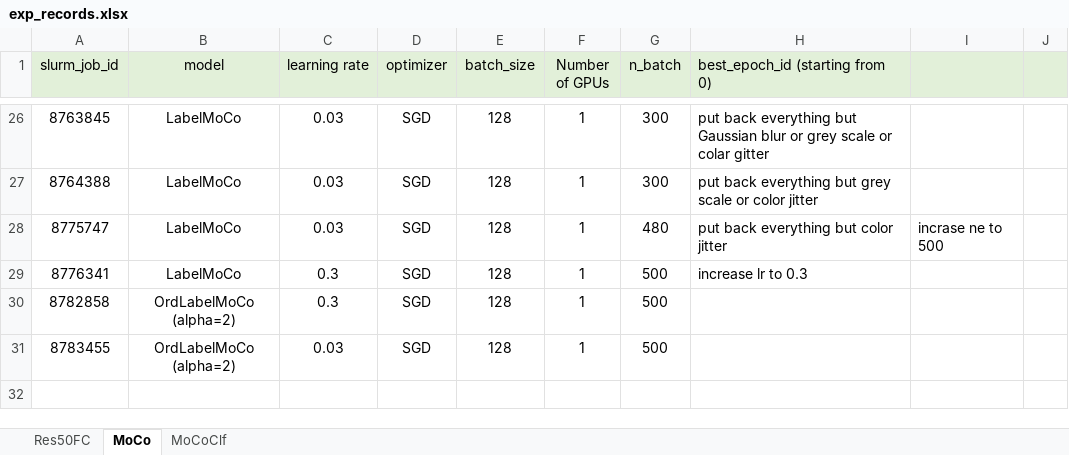
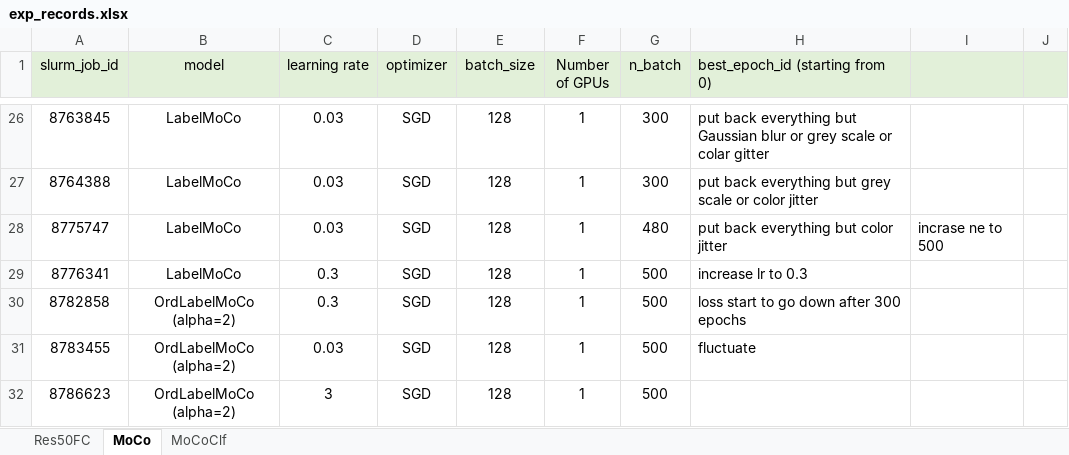
Before and after one commit to lin-bo/AutoLTS, an Excel workbook: res/exp_records.xlsx, sheet MoCo, drawn as a sheet; only a part is shown, gaps mark what is left out; values as stored, in another font and other column widths than the file's, no borders; the diff names each change by its address in the sheet, - before the commit and + after, or states it on an @@ line.

```diff
--- a/res/exp_records.xlsx (sheet MoCo)
+++ b/res/exp_records.xlsx (sheet MoCo)
-H30 (best_epoch_id (starting from 0)): (empty)
+H30 (best_epoch_id (starting from 0)): loss start to go down after 300 epochs
-H31 (best_epoch_id (starting from 0)): (empty)
+H31 (best_epoch_id (starting from 0)): fluctuate
+row 32: 8786623 | OrdLabelMoCo (alpha=2) | 3 | SGD | 128 | 1 | 500
```
Also changed, not shown: sheet Res50FC, sheet MoCoClf, 4 other files.
